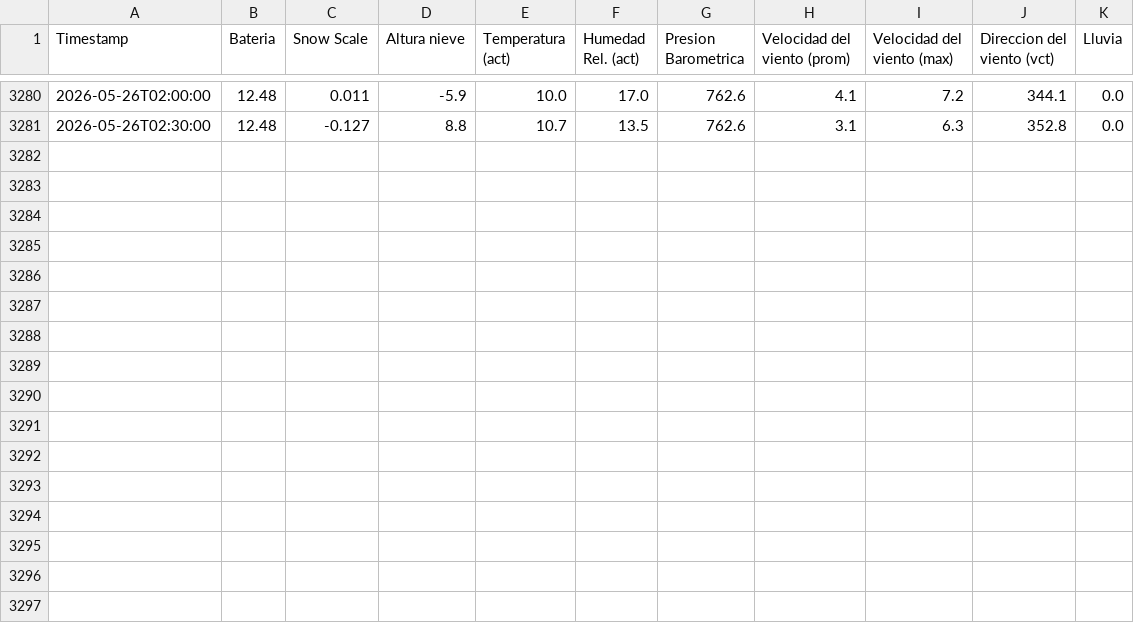
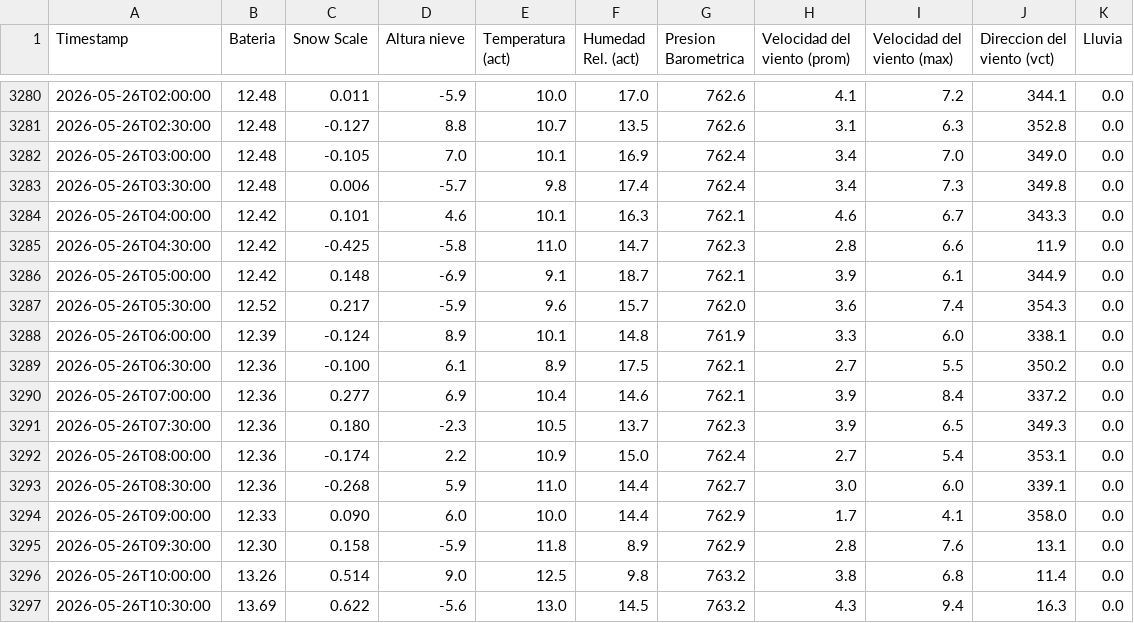
Before and after one commit to Oper296/estacion_meteorologica, a CSV file: REPORTE_ESTACION_POWERBI.csv, drawn as a sheet; only a part is shown, gaps mark what is left out.

Commit message:
Auto-update HSA PRO 2026-05-26 11:02

```diff
--- a/REPORTE_ESTACION_POWERBI.csv
+++ b/REPORTE_ESTACION_POWERBI.csv
@@ -3281 +3281,17 @@ Timestamp,Bateria,Snow Scale,Altura nieve,Temperatura (act),Humedad Rel. (act),P
 2026-05-26T02:30:00,12.48,-0.127,8.8,10.7,13.5,762.6,3.1,6.3,352.8,0.0
+2026-05-26T03:00:00,12.48,-0.105,7.0,10.1,16.9,762.4,3.4,7.0,349.0,0.0
+2026-05-26T03:30:00,12.48,0.006,-5.7,9.8,17.4,762.4,3.4,7.3,349.8,0.0
+2026-05-26T04:00:00,12.42,0.101,4.6,10.1,16.3,762.1,4.6,6.7,343.3,0.0
+2026-05-26T04:30:00,12.42,-0.425,-5.8,11.0,14.7,762.3,2.8,6.6,11.9,0.0
+2026-05-26T05:00:00,12.42,0.148,-6.9,9.1,18.7,762.1,3.9,6.1,344.9,0.0
+2026-05-26T05:30:00,12.52,0.217,-5.9,9.6,15.7,762.0,3.6,7.4,354.3,0.0
+2026-05-26T06:00:00,12.39,-0.124,8.9,10.1,14.8,761.9,3.3,6.0,338.1,0.0
+2026-05-26T06:30:00,12.36,-0.100,6.1,8.9,17.5,762.1,2.7,5.5,350.2,0.0
+2026-05-26T07:00:00,12.36,0.277,6.9,10.4,14.6,762.1,3.9,8.4,337.2,0.0
+2026-05-26T07:30:00,12.36,0.180,-2.3,10.5,13.7,762.3,3.9,6.5,349.3,0.0
+2026-05-26T08:00:00,12.36,-0.174,2.2,10.9,15.0,762.4,2.7,5.4,353.1,0.0
+2026-05-26T08:30:00,12.36,-0.268,5.9,11.0,14.4,762.7,3.0,6.0,339.1,0.0
+2026-05-26T09:00:00,12.33,0.090,6.0,10.0,14.4,762.9,1.7,4.1,358.0,0.0
+2026-05-26T09:30:00,12.30,0.158,-5.9,11.8,8.9,762.9,2.8,7.6,13.1,0.0
+2026-05-26T10:00:00,13.26,0.514,9.0,12.5,9.8,763.2,3.8,6.8,11.4,0.0
+2026-05-26T10:30:00,13.69,0.622,-5.6,13.0,14.5,763.2,4.3,9.4,16.3,0.0
```
